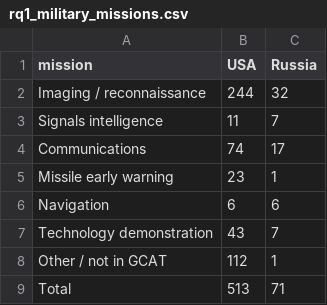
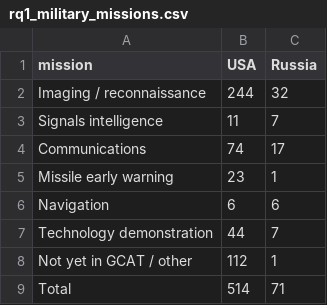
Before and after one commit to Mikulas-code/OSINT, a CSV file: output/tables/rq1_military_missions.csv, drawn as a sheet.

```diff
--- a/output/tables/rq1_military_missions.csv
+++ b/output/tables/rq1_military_missions.csv
@@ -6,4 +6,4 @@ Missile early warning,23,1
 Navigation,6,6
-Technology demonstration,43,7
-Other / not in GCAT,112,1
-Total,513,71
+Technology demonstration,44,7
+Not yet in GCAT / other,112,1
+Total,514,71
```
Also changed, not shown: output/tables/rq1_yearly.csv, output/tables/rq2_orbits.csv, 10 other files.
